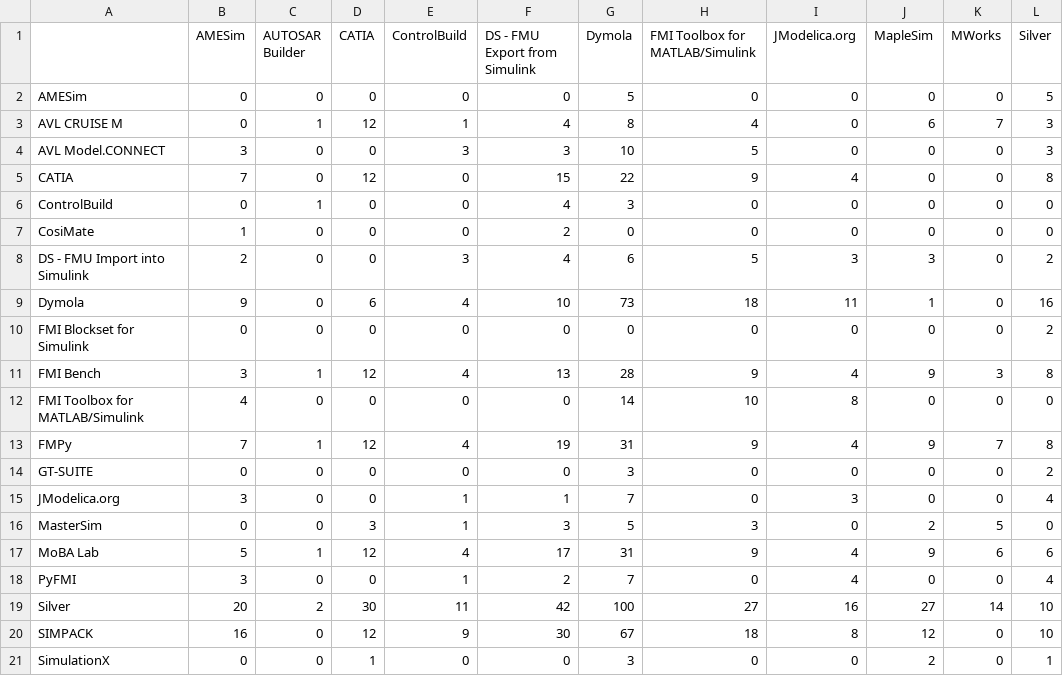
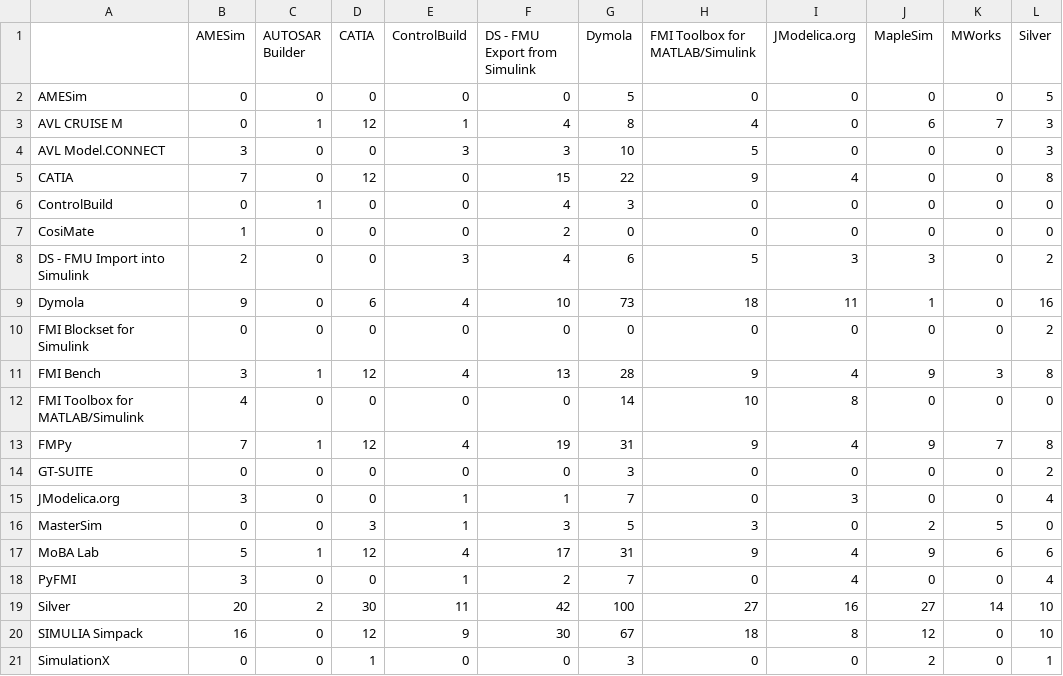
Before and after one commit to modelica/fmi-standard.org, a CSV file: _data/cross-check/fmi1-cs-win32.csv, drawn as a sheet; only a part is shown; the diff names each change by its address in the sheet, - before the commit and + after, or states it on an @@ line.

Commit message:
Adding cross-check results from CI (build 227)

```diff
--- a/_data/cross-check/fmi1-cs-win32.csv
+++ b/_data/cross-check/fmi1-cs-win32.csv
-A20: SIMPACK
+A20: SIMULIA Simpack
```
Also changed, not shown: _data/cross-check/fmi1-cs-win64.csv, _data/cross-check/fmi1-me-win32.csv, 13 other files.
